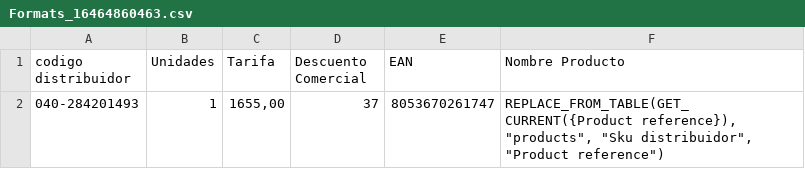
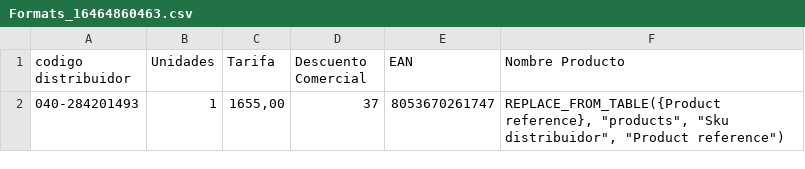
Before and after one commit to Zafion/Tests_Sales_Layer, a CSV file: Formats_16464860463.csv, drawn as a sheet.

Commit message:
Update Formats_16464860463.csv

```diff
--- a/Formats_16464860463.csv
+++ b/Formats_16464860463.csv
@@ -1,2 +1,2 @@
 codigo distribuidor;Unidades;Tarifa;Descuento Comercial;EAN;Nombre Producto
-040-284201493;1;1655,00;37;8053670261747;REPLACE_FROM_TABLE(GET_CURRENT({Product reference}), "products", "Sku distribuidor", "Product reference")
+040-284201493;1;1655,00;37;8053670261747;REPLACE_FROM_TABLE({Product reference}, "products", "Sku distribuidor", "Product reference")
```
